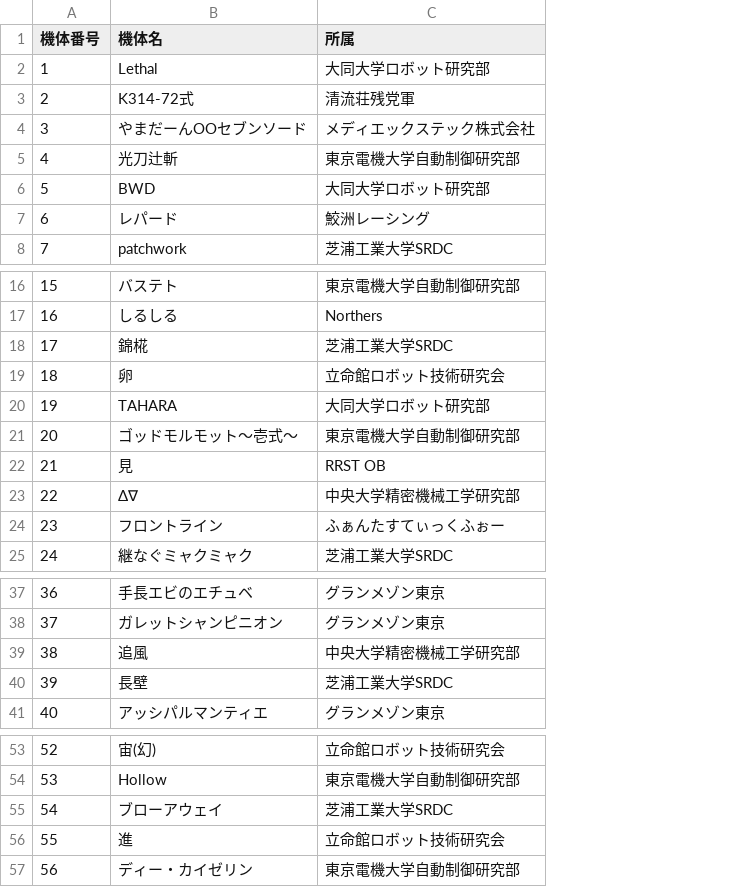
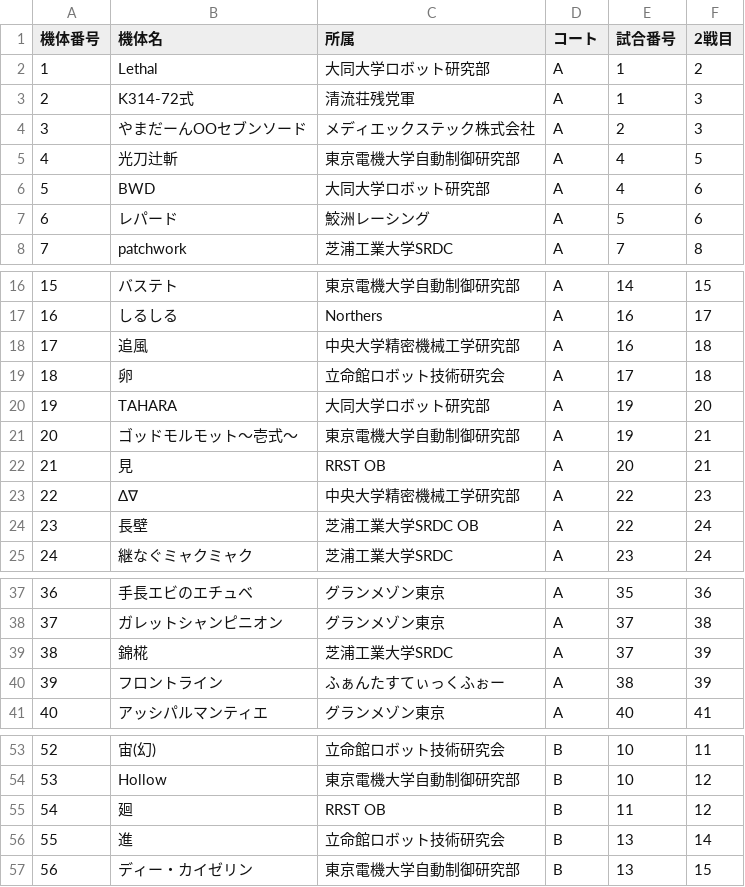
Before and after one commit to ajiyam55/ritsumei-cup-2026, a CSV file: documents/entries.csv, drawn as a sheet; only a part is shown, gaps mark what is left out; the diff covers the shown part only; the diff names each change by its address in the sheet, - before the commit and + after, or states it on an @@ line.

Commit message:
entriesに試合番号追加、リーグ表消去

```diff
--- a/documents/entries.csv
+++ b/documents/entries.csv
+column D (コート), rows 2-8: all A; rows 16-25: all A; rows 37-41: all A; rows 53-57: all B
+column E (試合番号), rows 2-8: 1 | 1 | 2 | 4 | 4 | 5 | 7; rows 16-25: 14 | 16 | 16 | 17 | 19 | 19 | 20 | 22 | 22 | 23; rows 37-41: 35 | 37 | 37 | 38 | 40; rows 53-57: 10 | 10 | 11 | 13 | 13
+column F (2戦目), rows 2-8: 2 | 3 | 3 | 5 | 6 | 6 | 8; rows 16-25: 15 | 17 | 18 | 18 | 20 | 21 | 21 | 23 | 24 | 24; rows 37-41: 36 | 38 | 39 | 39 | 41; rows 53-57: 11 | 12 | 12 | 14 | 15
-B18 (機体名): 錦椛
+B18 (機体名): 追風
-C18 (所属): 芝浦工業大学SRDC
+C18 (所属): 中央大学精密機械工学研究部
-B24 (機体名): フロントライン
+B24 (機体名): 長壁
-C24 (所属): ふぁんたすてぃっくふぉー
+C24 (所属): 芝浦工業大学SRDC OB
-B39 (機体名): 追風
+B39 (機体名): 錦椛
-C39 (所属): 中央大学精密機械工学研究部
+C39 (所属): 芝浦工業大学SRDC
-B40 (機体名): 長壁
+B40 (機体名): フロントライン
-C40 (所属): 芝浦工業大学SRDC
+C40 (所属): ふぁんたすてぃっくふぉー
-B55 (機体名): ブローアウェイ
+B55 (機体名): 廻
-C55 (所属): 芝浦工業大学SRDC
+C55 (所属): RRST OB
```
Also changed, not shown: 7 edited cells elsewhere in this file, 3 other files.
